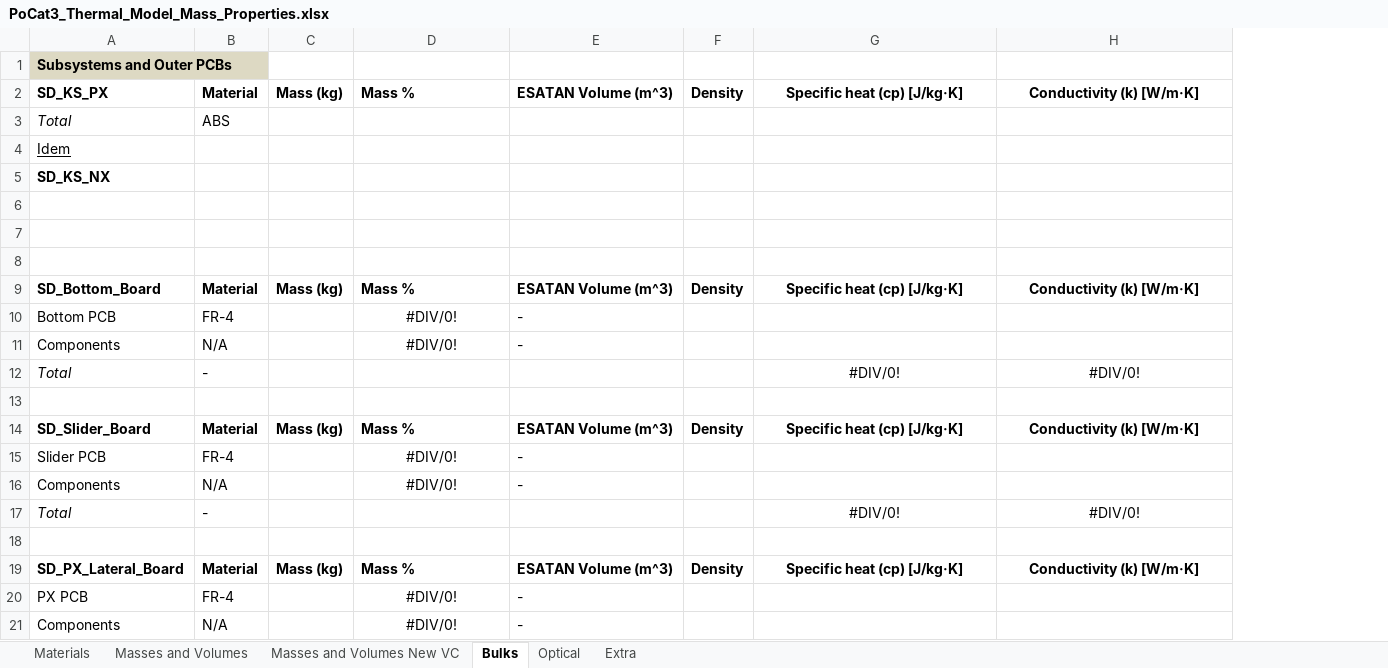
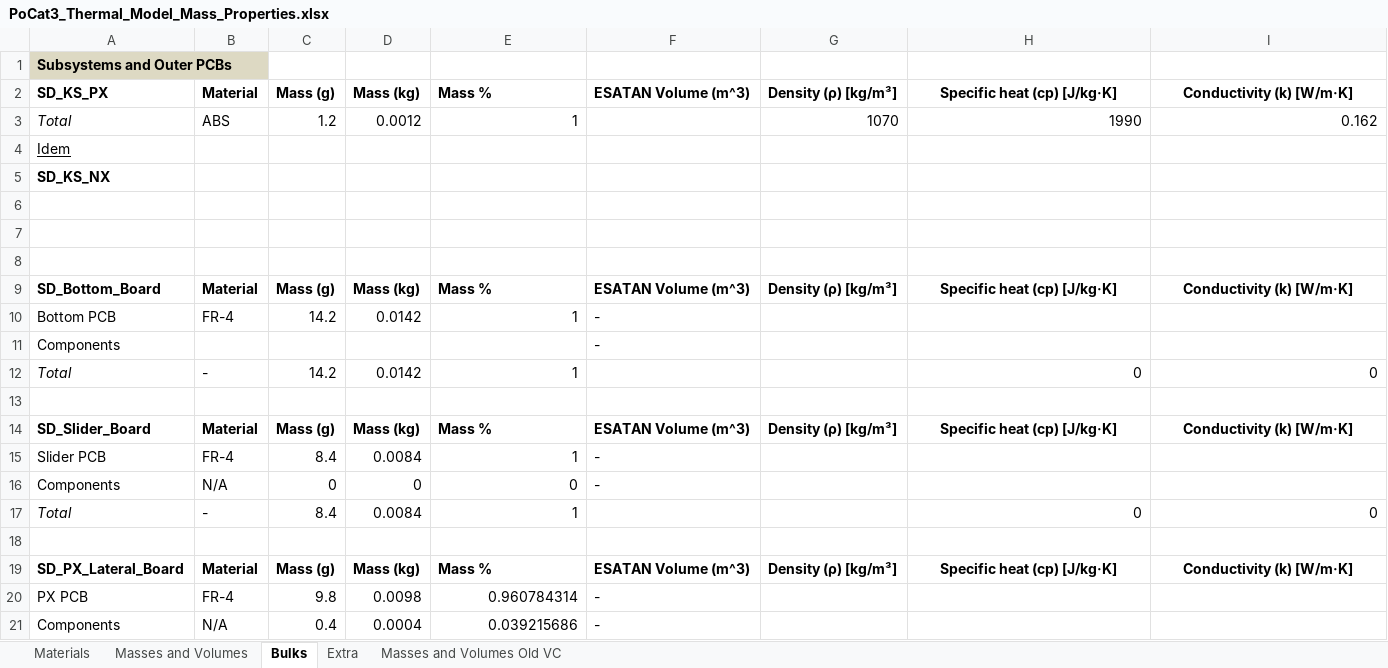
Before and after one commit to o-pvnrt/PoCat-Thermal, an Excel workbook: PoCat3_Thermal_Model_Mass_Properties.xlsx, sheet Bulks, drawn as a sheet; only a part is shown; values as stored, in another font and other column widths than the file's, no borders; removed rows and columns are numbered as before the commit, all else as after; the diff covers the shown part only; the diff names each change by its address in the sheet, - before the commit and + after, or states it on an @@ line.

```diff
--- a/PoCat3_Thermal_Model_Mass_Properties.xlsx (sheet Bulks)
+++ b/PoCat3_Thermal_Model_Mass_Properties.xlsx (sheet Bulks)
-sheet tab: Masses and Volumes New VC
-sheet tab: Optical
+sheet tab: Masses and Volumes Old VC
+column C, rows 2-21: Mass (g) | 1.2 |  |  |  |  |  | Mass (g) | 14.2 |  | 14.2 |  | Mass (g) | 8.4 | 0 | 8.4 |  | Mass (g) | 9.8 | 0.4
-column F, rows 2-19: Density |  |  |  |  |  |  | Density |  |  |  |  | Density |  |  |  |  | Density
+column G, rows 2-19: Density (ρ) [kg/m³] | 1070 |  |  |  |  |  | Density (ρ) [kg/m³] |  |  |  |  | Density (ρ) [kg/m³] |  |  |  |  | Density (ρ) [kg/m³]
-D3: (empty)
+D3: 0.0012
-E3: (empty)
+E3: 1
-H3: (empty)
+H3: 1990
-I3: (empty)
+I3: 0.162
-D10: (empty)
+D10: 0.0142
-E10: #DIV/0!
+E10: 1
-E10 alignment: center
+E10 alignment: right
-B11: N/A
+B11: (empty)
-E11: #DIV/0!
+E11: (empty)
-D12: (empty)
+D12: 0.0142
-E12: (empty)
+E12: 1
-H12: #DIV/0!
+H12: 0
-H12:I12 alignment: center
+H12:I12 alignment: right
-I12: #DIV/0!
+I12: 0
-D15: (empty)
+D15: 0.0084
-E15: #DIV/0!
+E15: 1
-E15:E16 alignment: center
+E15:E16 alignment: right
-D16: (empty)
+D16: 0
-E16: #DIV/0!
+E16: 0
-D17: (empty)
+D17: 0.0084
-E17: (empty)
+E17: 1
-H17: #DIV/0!
+H17: 0
-H17:I17 alignment: center
+H17:I17 alignment: right
-I17: #DIV/0!
+I17: 0
-D20: (empty)
+D20: 0.0098
-E20: #DIV/0!
+E20: 0.960784314
-E20:E21 alignment: center
+E20:E21 alignment: right
-D21: (empty)
+D21: 0.0004
-E21: #DIV/0!
+E21: 0.039215686
```
Also changed, not shown: 21 added rows, 28 edited cells and cell formats elsewhere in this sheet, sheet Masses and Volumes, sheet Materials, formulas that keep their value.
